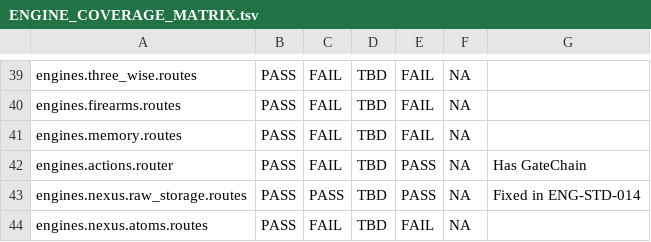
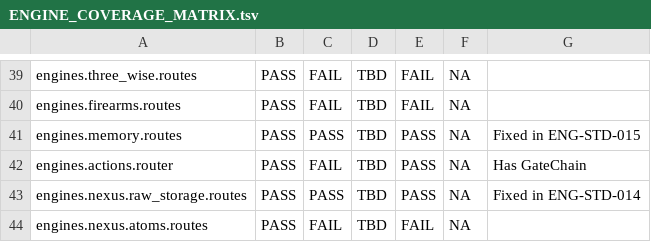
Before and after one commit to jamienowman-glitch/engine, a TSV file: docs/mcp_workbench/ENGINE_COVERAGE_MATRIX.tsv, drawn as a sheet; only a part is shown, gaps mark what is left out.

```diff
--- a/docs/mcp_workbench/ENGINE_COVERAGE_MATRIX.tsv
+++ b/docs/mcp_workbench/ENGINE_COVERAGE_MATRIX.tsv
@@ -40,3 +40,3 @@ engines.three_wise.routes	PASS	FAIL	TBD	FAIL	NA
 engines.firearms.routes	PASS	FAIL	TBD	FAIL	NA	
-engines.memory.routes	PASS	FAIL	TBD	FAIL	NA	
+engines.memory.routes	PASS	PASS	TBD	PASS	NA	Fixed in ENG-STD-015
 engines.actions.router	PASS	FAIL	TBD	PASS	NA	Has GateChain
```
Also changed, not shown: 1 other file.
